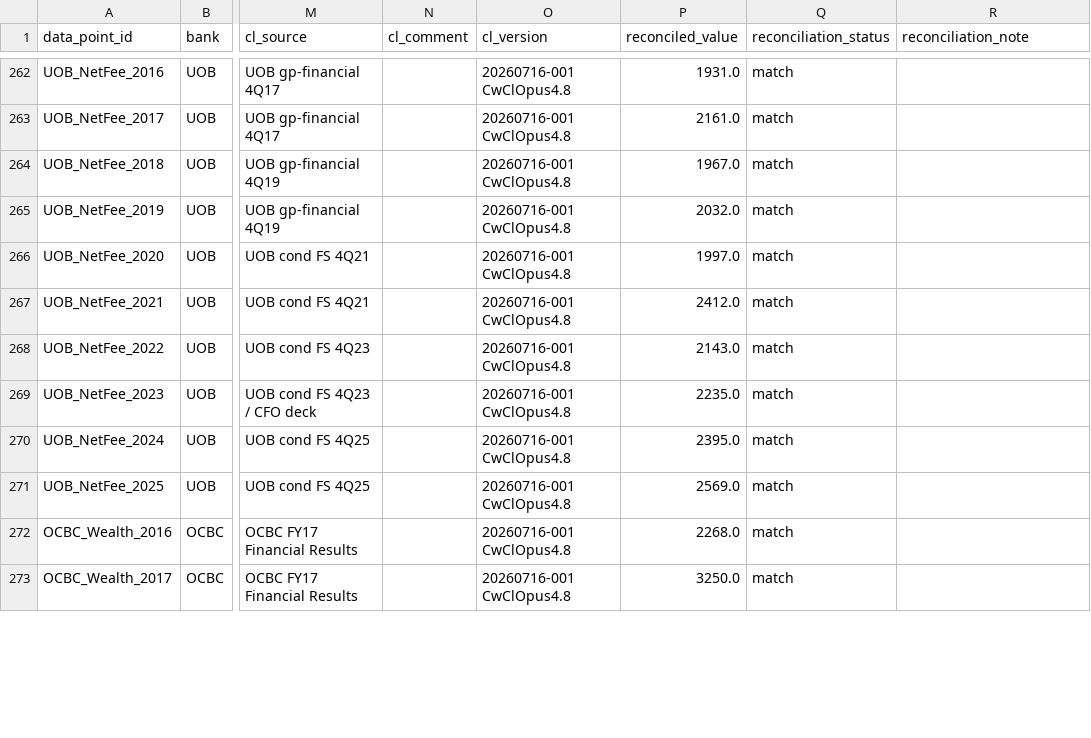
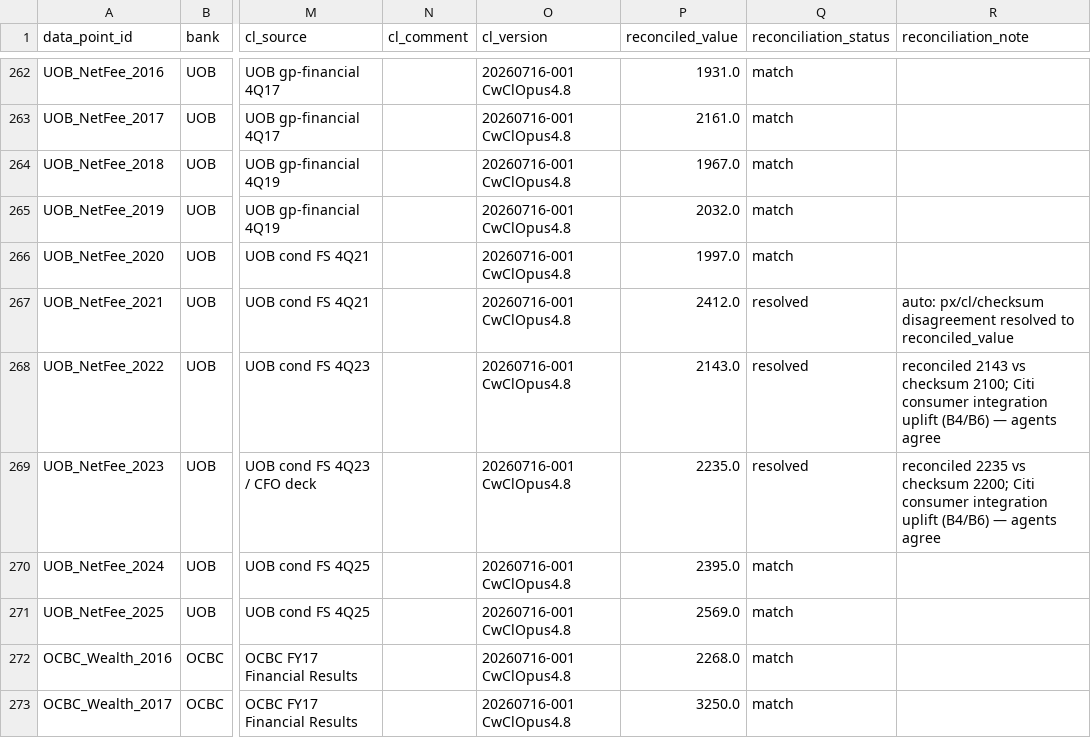
Before and after one commit to mingsagent1/hmhc-reports, a CSV file: SGBanks_Tables_Ledger.csv, drawn as a sheet; only a part is shown, gaps mark what is left out; the diff covers the shown part only; the diff names each change by its address in the sheet, - before the commit and + after, or states it on an @@ line.

Commit message:
Fix consistency: git-native versioning + reconciliation audit (#1)
Ledger:
- Re-classify 46 rows mislabeled 'match' to 'resolved' (px!=cl or
  reconciled!=checksum), each with a cause note (rounding / SFRS(I) 17
  restatement B6 / Citi uplift B4 / UOB FY2025 provisioning B5 / price-date).
  No data values changed - only reconciliation_status/note.
- Rename 2026-latest rate metrics for series consistency:
  EFFR->EFFRavg, SORA->SORA_YE.

Docs (go git-native):
- Drop timestamped-filename scheme and claude/+archive/ retention;
  rely on git commits/tags for history.
- Index: fix registry to actual filenames; correct changelog counts
  (307 match / 117 single-px / 67 single-cl / 15 resolved / 16 n/d /
  11 n/r / 3 text/other); rewrite Open Decision #2 as un-cross-checked.
- SOPs: update headers to real filenames; align status vocabulary to
  the ledger (single-px/single-cl/resolved); add explicit match-vs-resolved
  rule; rewrite 'Priority holes' as 'Un-cross-checked cells'.
- README: rewrite stub into a proper landing page.

```diff
--- a/SGBanks_Tables_Ledger.csv
+++ b/SGBanks_Tables_Ledger.csv
-Q267:Q269 (reconciliation_status): match
+Q267:Q269 (reconciliation_status): resolved
-R267 (reconciliation_note): (empty)
+R267 (reconciliation_note): auto: px/cl/checksum disagreement resolved to reconciled_value
-R268 (reconciliation_note): (empty)
+R268 (reconciliation_note): reconciled 2143 vs checksum 2100; Citi consumer integration uplift (B4/B6) — agents agree
-R269 (reconciliation_note): (empty)
+R269 (reconciliation_note): reconciled 2235 vs checksum 2200; Citi consumer integration uplift (B4/B6) — agents agree
```
Also changed, not shown: 88 edited cells elsewhere in this file, 4 other files.
